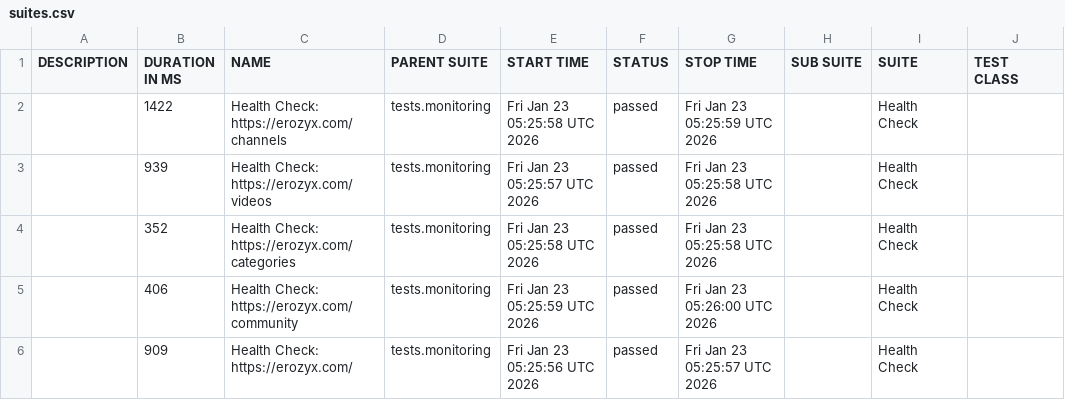
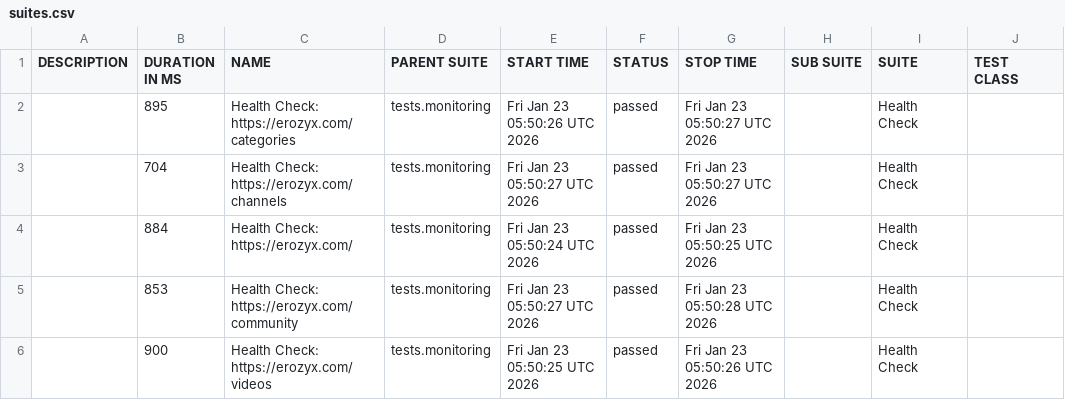
Before and after one commit to mike-novozhenov/AUTOMATION_VTUBE, a CSV file: data/suites.csv, drawn as a sheet; only a part is shown; the diff names each change by its address in the sheet, - before the commit and + after, or states it on an @@ line.

```diff
--- a/data/suites.csv
+++ b/data/suites.csv
-B2 (DURATION IN MS): 1422
+B2 (DURATION IN MS): 895
-C2 (NAME): Health Check: https://erozyx.com/channels
+C2 (NAME): Health Check: https://erozyx.com/categories
-E2 (START TIME): Fri Jan 23 05:25:58 UTC 2026
+E2 (START TIME): Fri Jan 23 05:50:26 UTC 2026
-G2 (STOP TIME): Fri Jan 23 05:25:59 UTC 2026
+G2 (STOP TIME): Fri Jan 23 05:50:27 UTC 2026
-B3 (DURATION IN MS): 939
+B3 (DURATION IN MS): 704
-C3 (NAME): Health Check: https://erozyx.com/videos
+C3 (NAME): Health Check: https://erozyx.com/channels
-E3 (START TIME): Fri Jan 23 05:25:57 UTC 2026
+E3 (START TIME): Fri Jan 23 05:50:27 UTC 2026
-G3 (STOP TIME): Fri Jan 23 05:25:58 UTC 2026
+G3 (STOP TIME): Fri Jan 23 05:50:27 UTC 2026
-B4 (DURATION IN MS): 352
+B4 (DURATION IN MS): 884
-C4 (NAME): Health Check: https://erozyx.com/categories
+C4 (NAME): Health Check: https://erozyx.com/
-E4 (START TIME): Fri Jan 23 05:25:58 UTC 2026
+E4 (START TIME): Fri Jan 23 05:50:24 UTC 2026
-G4 (STOP TIME): Fri Jan 23 05:25:58 UTC 2026
+G4 (STOP TIME): Fri Jan 23 05:50:25 UTC 2026
-B5 (DURATION IN MS): 406
+B5 (DURATION IN MS): 853
-E5 (START TIME): Fri Jan 23 05:25:59 UTC 2026
+E5 (START TIME): Fri Jan 23 05:50:27 UTC 2026
-G5 (STOP TIME): Fri Jan 23 05:26:00 UTC 2026
+G5 (STOP TIME): Fri Jan 23 05:50:28 UTC 2026
-B6 (DURATION IN MS): 909
+B6 (DURATION IN MS): 900
-C6 (NAME): Health Check: https://erozyx.com/
+C6 (NAME): Health Check: https://erozyx.com/videos
-E6 (START TIME): Fri Jan 23 05:25:56 UTC 2026
+E6 (START TIME): Fri Jan 23 05:50:25 UTC 2026
-G6 (STOP TIME): Fri Jan 23 05:25:57 UTC 2026
+G6 (STOP TIME): Fri Jan 23 05:50:26 UTC 2026
```
Also changed, not shown: 41 other files.
